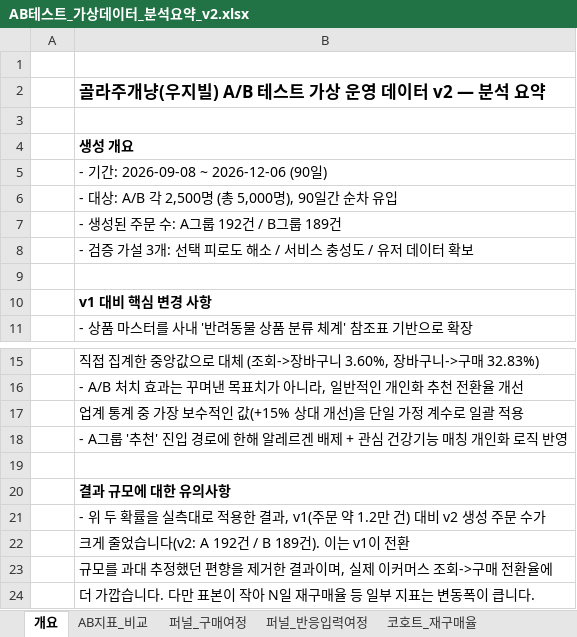
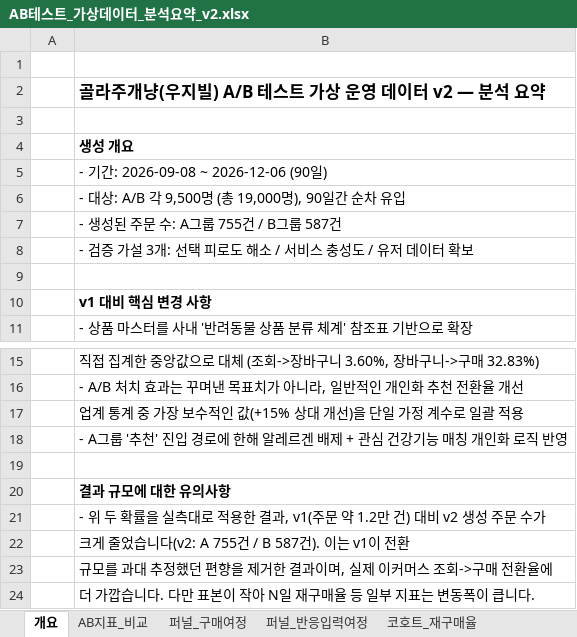
Before and after one commit to rltgjqmsmsgksrmffhrlt/GollajuDogCat, an Excel workbook: data/generated_v2/AB테스트_가상데이터_분석요약_v2.xlsx, sheet 개요, drawn as a sheet; only a part is shown, gaps mark what is left out; values as stored, in another font and other column widths than the file's, no borders; the diff names each change by its address in the sheet, - before the commit and + after, or states it on an @@ line.

```diff
--- a/data/generated_v2/AB테스트_가상데이터_분석요약_v2.xlsx (sheet 개요)
+++ b/data/generated_v2/AB테스트_가상데이터_분석요약_v2.xlsx (sheet 개요)
-B6: - 대상: A/B 각 2,500명 (총 5,000명), 90일간 순차 유입
+B6: - 대상: A/B 각 9,500명 (총 19,000명), 90일간 순차 유입
-B7: - 생성된 주문 수: A그룹 192건 / B그룹 189건
+B7: - 생성된 주문 수: A그룹 755건 / B그룹 587건
-B22: 크게 줄었습니다(v2: A 192건 / B 189건). 이는 v1이 전환
+B22: 크게 줄었습니다(v2: A 755건 / B 587건). 이는 v1이 전환
```
Also changed, not shown: sheet 코호트_재구매율, sheet AB지표_비교, sheet 퍼널_반응입력여정, sheet 퍼널_구매여정, 15 other files.
